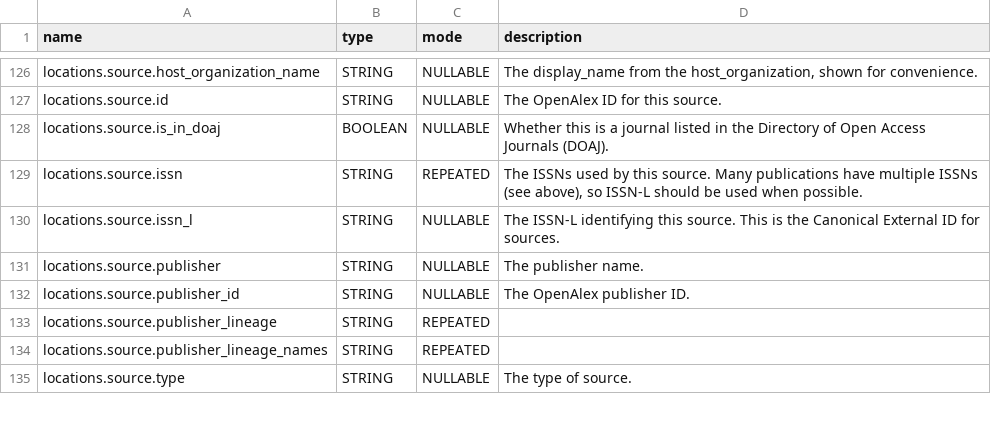
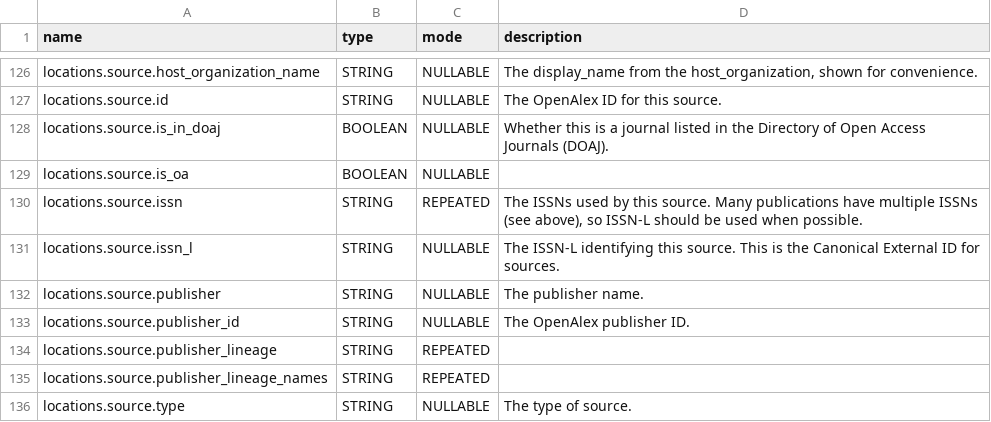
Before and after one commit to Loreb92/openalex_to_gbq, a TSV file: proj/schemas_tsv/works.tsv, drawn as a sheet; only a part is shown, gaps mark what is left out; the diff names each change by its address in the sheet, - before the commit and + after, or states it on an @@ line.

Commit message:
update schema works

```diff
--- a/proj/schemas_tsv/works.tsv
+++ b/proj/schemas_tsv/works.tsv
+row 129: locations.source.is_oa | BOOLEAN | NULLABLE
```
Also changed, not shown: 1 other file.
